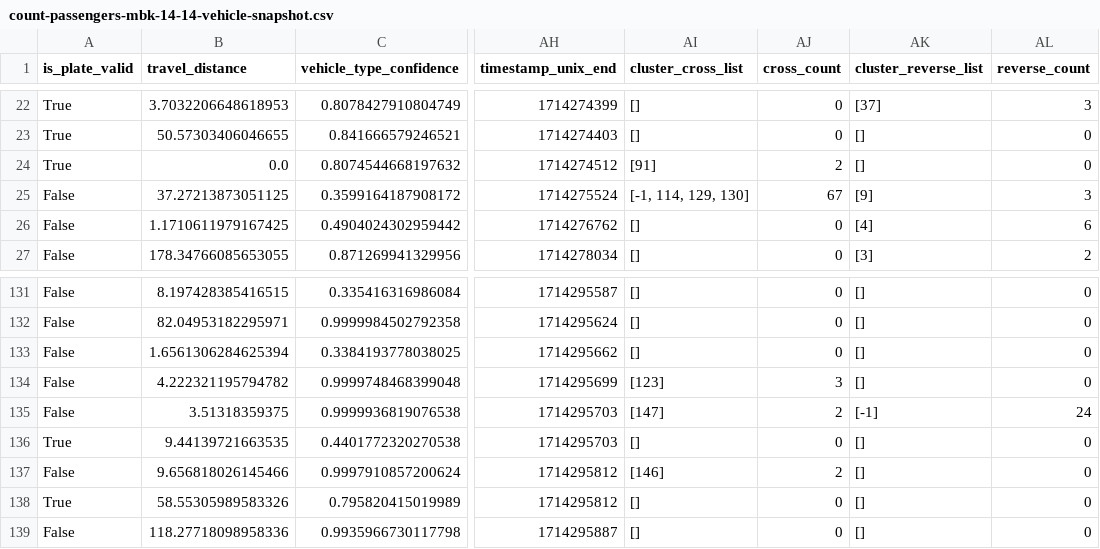
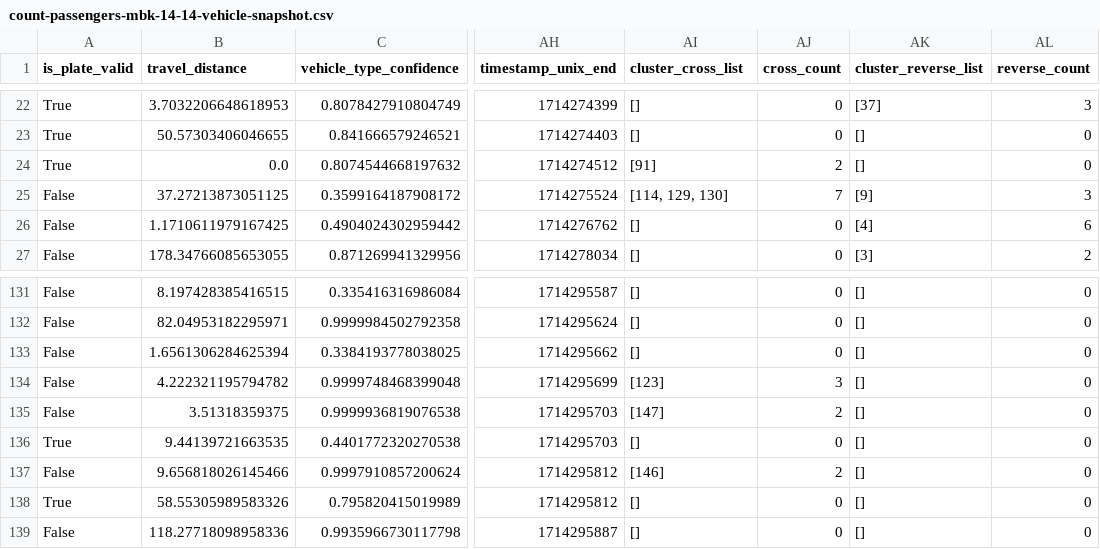
Before and after one commit to JeansAthiwat/parking-customer-count, a CSV file: resources/processed/2024-04-28/count-passengers-mbk-14-14-vehicle-snapshot.csv, drawn as a sheet; only a part is shown, gaps mark what is left out; the diff names each change by its address in the sheet, - before the commit and + after, or states it on an @@ line.

Commit message:
fix: no more -1 cluster in shnapshot

```diff
--- a/resources/processed/2024-04-28/count-passengers-mbk-14-14-vehicle-snapshot.csv
+++ b/resources/processed/2024-04-28/count-passengers-mbk-14-14-vehicle-snapshot.csv
-AI25 (cluster_cross_list): [-1, 114, 129, 130]
+AI25 (cluster_cross_list): [114, 129, 130]
-AJ25 (cross_count): 67
+AJ25 (cross_count): 7
-AK135 (cluster_reverse_list): [-1]
+AK135 (cluster_reverse_list): []
-AL135 (reverse_count): 24
+AL135 (reverse_count): 0
```
Also changed, not shown: 9 other files.
